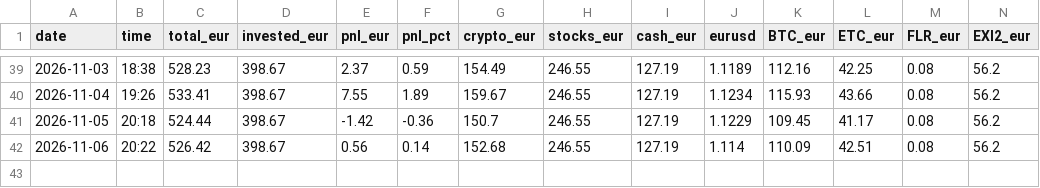
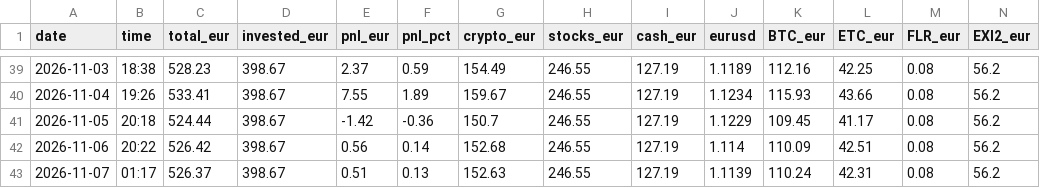
Before and after one commit to asparuhtah/bot, a CSV file: docs/invest/daily.csv, drawn as a sheet; only a part is shown, gaps mark what is left out; rows hold the shown columns only; the diff names each change by its address in the sheet, - before the commit and + after, or states it on an @@ line.

```diff
--- a/docs/invest/daily.csv
+++ b/docs/invest/daily.csv
+row 43: 2026-11-07 | 01:17 | 526.37 | 398.67 | 0.51 | 0.13 | 152.63 | 246.55 | 127.19 | 1.1139 | 110.24 | 42.31 | 0.08 | 56.2
```
Also changed, not shown: docs/invest/latest.csv, docs/invest/prices_hourly.csv, 2 other files.
